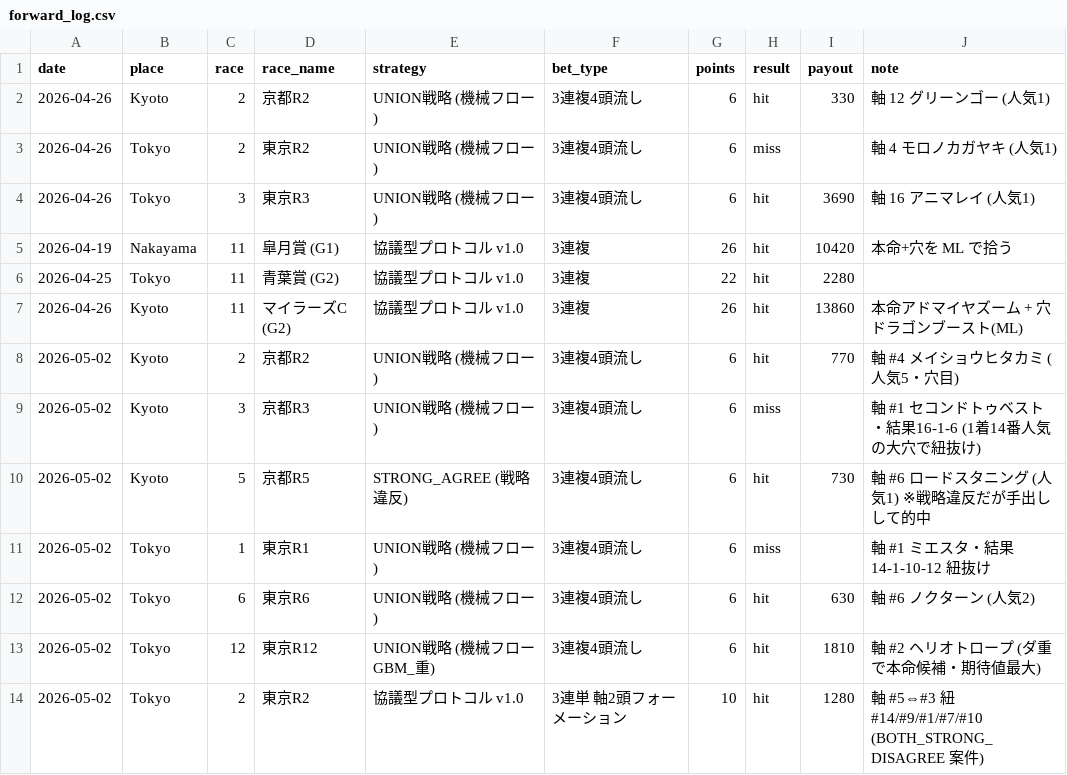
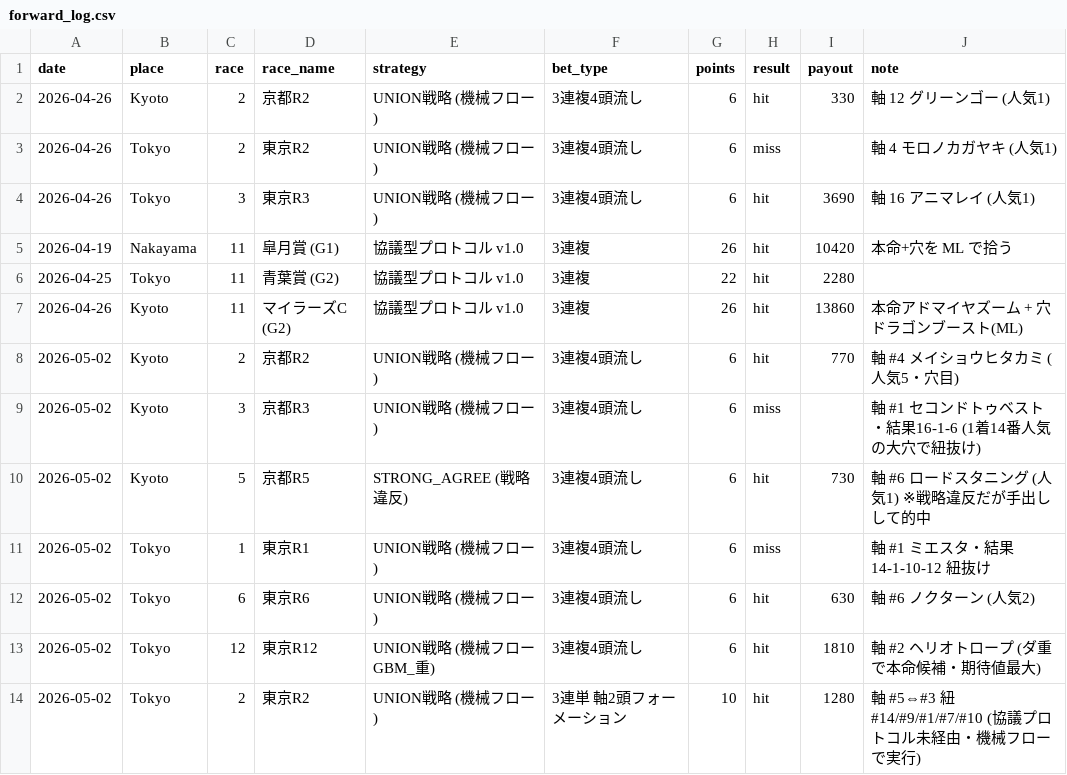
Before and after one commit to taiga7130/horse-racing-dashboard, a CSV file: forward_log.csv, drawn as a sheet.

```diff
--- a/forward_log.csv
+++ b/forward_log.csv
@@ -13,2 +13,2 @@ date,place,race,race_name,strategy,bet_type,points,result,payout,note
 2026-05-02,Tokyo,12,東京R12,UNION戦略 (機械フロー GBM_重),3連複4頭流し,6,hit,1810,軸 #2 ヘリオトロープ (ダ重で本命候補・期待値最大)
-2026-05-02,Tokyo,2,東京R2,協議型プロトコル v1.0,3連単 軸2頭フォーメーション,10,hit,1280,軸 #5⇔#3 紐 #14/#9/#1/#7/#10 (BOTH_STRONG_DISAGREE 案件)
+2026-05-02,Tokyo,2,東京R2,UNION戦略 (機械フロー),3連単 軸2頭フォーメーション,10,hit,1280,軸 #5⇔#3 紐 #14/#9/#1/#7/#10 (協議プロトコル未経由・機械フローで実行)
```
